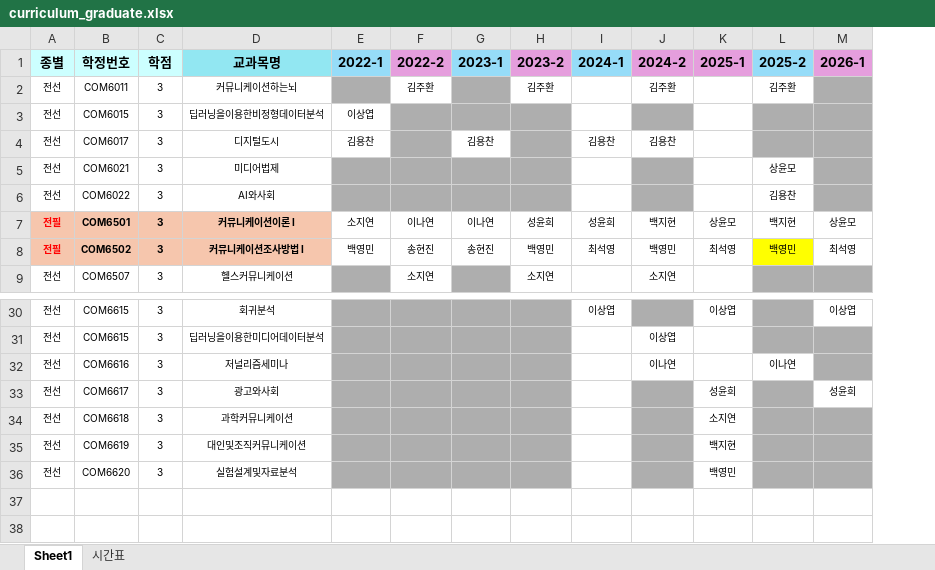
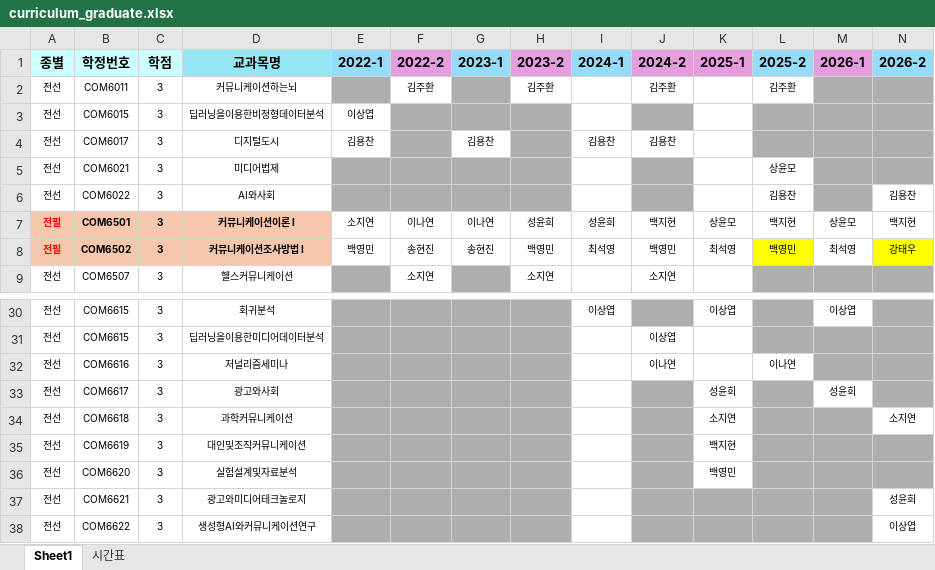
Before and after one commit to HJ-Song-yonsei/yonsei_comm, an Excel workbook: data/curriculum_graduate.xlsx, sheet Sheet1, drawn as a sheet; only a part is shown, gaps mark what is left out; values as stored, in another font and other column widths than the file's, no borders; table styles not drawn; the diff names each change by its address in the sheet, - before the commit and + after, or states it on an @@ line.

```diff
--- a/data/curriculum_graduate.xlsx (sheet Sheet1)
+++ b/data/curriculum_graduate.xlsx (sheet Sheet1)
+column N (2026-2), rows 6-8: 김용찬 | 백지현 | 강태우; row 34: 소지연
+row 37: 전선 | COM6621 | 3 | 광고와미디어테크놀로지 |  |  |  |  |  |  |  |  |  | 성윤희
+row 38: 전선 | COM6622 | 3 | 생성형AI와커뮤니케이션연구 |  |  |  |  |  |  |  |  |  | 이상엽
```
Also changed, not shown: sheet 시간표.
